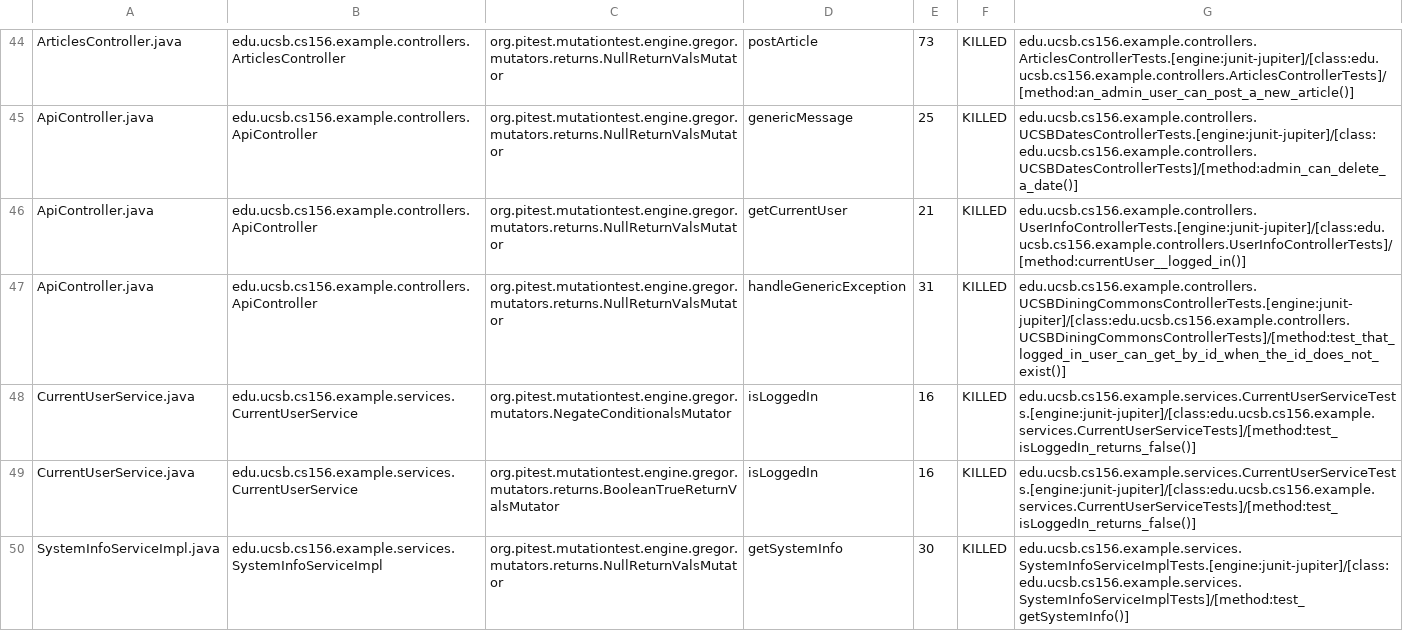
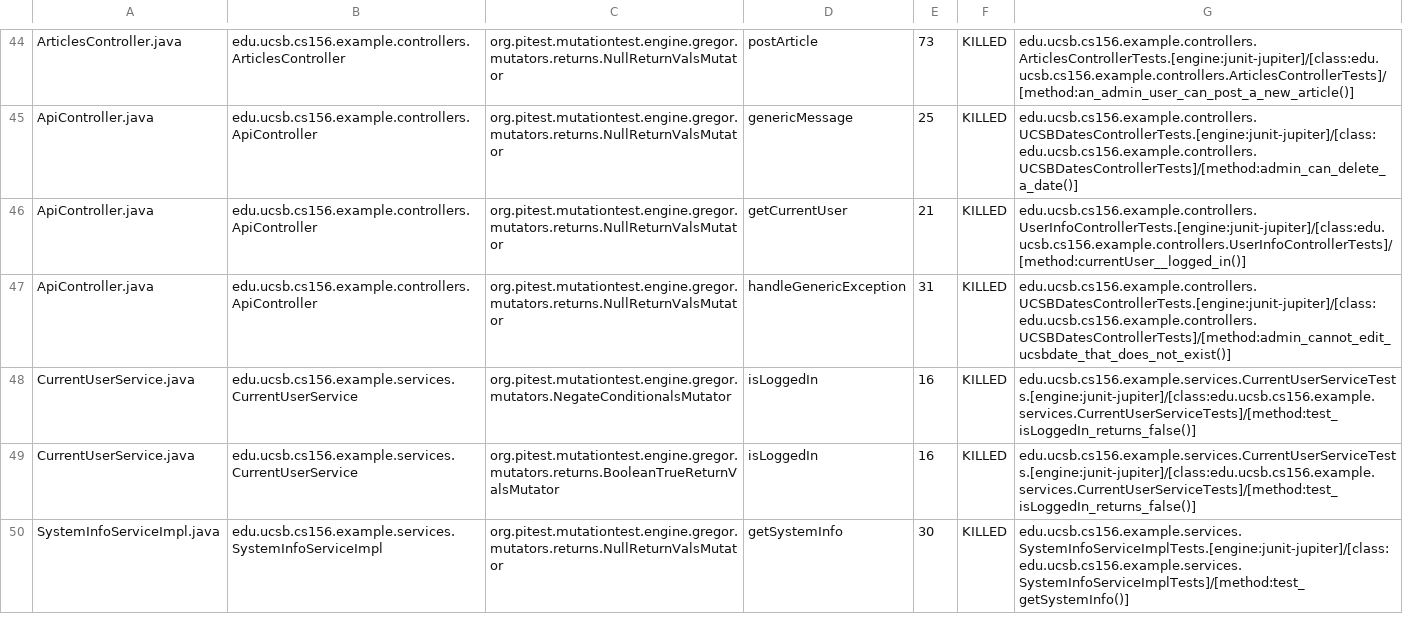
Before and after one commit to ucsb-cs156-f23/team02-f23-5pm-3, a CSV file: prs/49/pitest/mutations.csv, drawn as a sheet; only a part is shown, gaps mark what is left out.

Commit message:
Deploying to gh-pages from @ ucsb-cs156-f23/team02-f23-5pm-3@bb3dc59c8ccd6d9bfc8d1cec0f07c9999503343a 🚀

```diff
--- a/prs/49/pitest/mutations.csv
+++ b/prs/49/pitest/mutations.csv
@@ -46,3 +46,3 @@ ApiController.java,edu.ucsb.cs156.example.controllers.ApiController,org.pitest.m
 ApiController.java,edu.ucsb.cs156.example.controllers.ApiController,org.pitest.mutationtest.engine.gregor.mutators.returns.NullReturnValsMutator,getCurrentUser,21,KILLED,edu.ucsb.cs156.example.controllers.UserInfoControllerTests.[engine:junit-jupiter]/[class:edu.ucsb.cs156.example.controllers.UserInfoControllerTests]/[method:currentUser__logged_in()]
-ApiController.java,edu.ucsb.cs156.example.controllers.ApiController,org.pitest.mutationtest.engine.gregor.mutators.returns.NullReturnValsMutator,handleGenericException,31,KILLED,edu.ucsb.cs156.example.controllers.UCSBDiningCommonsControllerTests.[engine:junit-jupiter]/[class:edu.ucsb.cs156.example.controllers.UCSBDiningCommonsControllerTests]/[method:test_that_logged_in_user_can_get_by_id_when_the_id_does_not_exist()]
+ApiController.java,edu.ucsb.cs156.example.controllers.ApiController,org.pitest.mutationtest.engine.gregor.mutators.returns.NullReturnValsMutator,handleGenericException,31,KILLED,edu.ucsb.cs156.example.controllers.UCSBDatesControllerTests.[engine:junit-jupiter]/[class:edu.ucsb.cs156.example.controllers.UCSBDatesControllerTests]/[method:admin_cannot_edit_ucsbdate_that_does_not_exist()]
 CurrentUserService.java,edu.ucsb.cs156.example.services.CurrentUserService,org.pitest.mutationtest.engine.gregor.mutators.NegateConditionalsMutator,isLoggedIn,16,KILLED,edu.ucsb.cs156.example.services.CurrentUserServiceTests.[engine:junit-jupiter]/[class:edu.ucsb.cs156.example.services.CurrentUserServiceTests]/[method:test_isLoggedIn_returns_false()]
```
Also changed, not shown: 12 other files.
